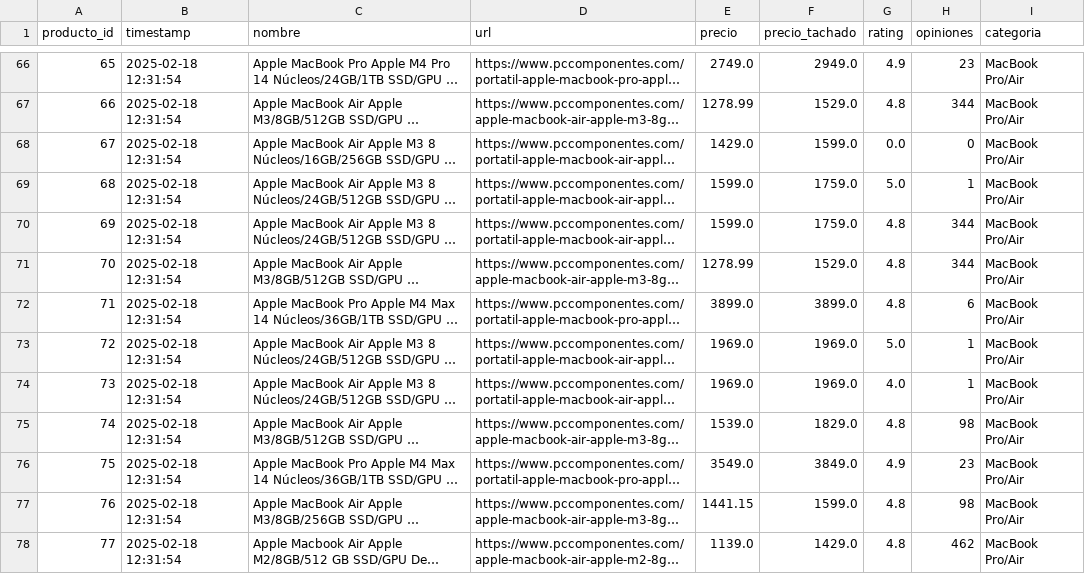
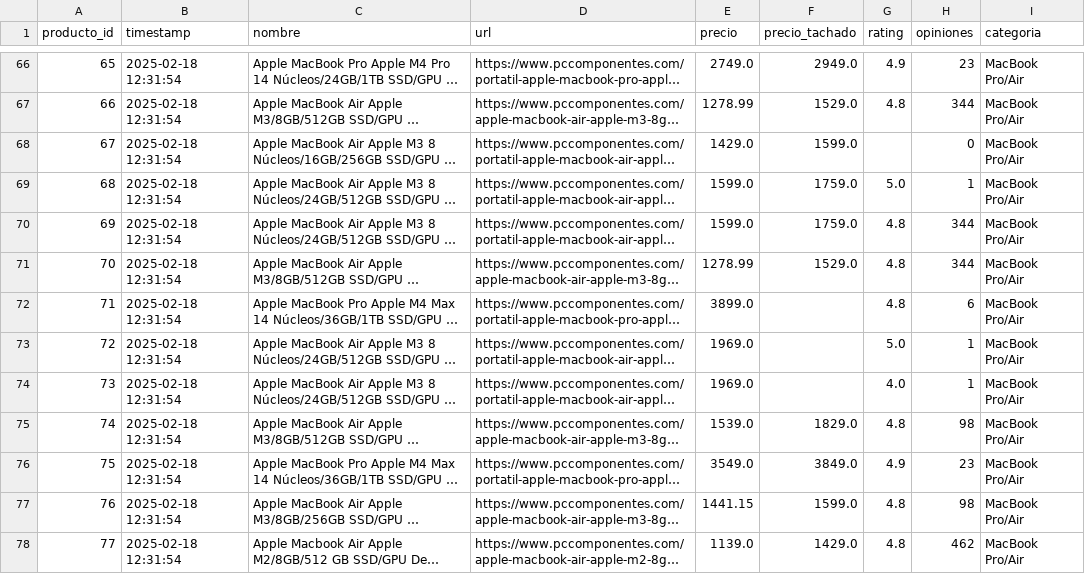
Before and after one commit to ismaelz001/Proyecto-Final-Bootcamp, a CSV file: data/productosPortatil-limpio.csv, drawn as a sheet; only a part is shown, gaps mark what is left out; long unchanged cells end in …; the diff covers the shown part only; the diff names each change by its address in the sheet, - before the commit and + after, or states it on an @@ line.

```diff
--- a/data/productosPortatil-limpio.csv
+++ b/data/productosPortatil-limpio.csv
-G68 (rating): 0.0
+G68 (rating): (empty)
-F72 (precio_tachado): 3899.0
+F72 (precio_tachado): (empty)
-F73:F74 (precio_tachado): 1969.0
+F73:F74 (precio_tachado): (empty)
```
Also changed, not shown: 20 edited cells elsewhere in this file, 2 other files.
